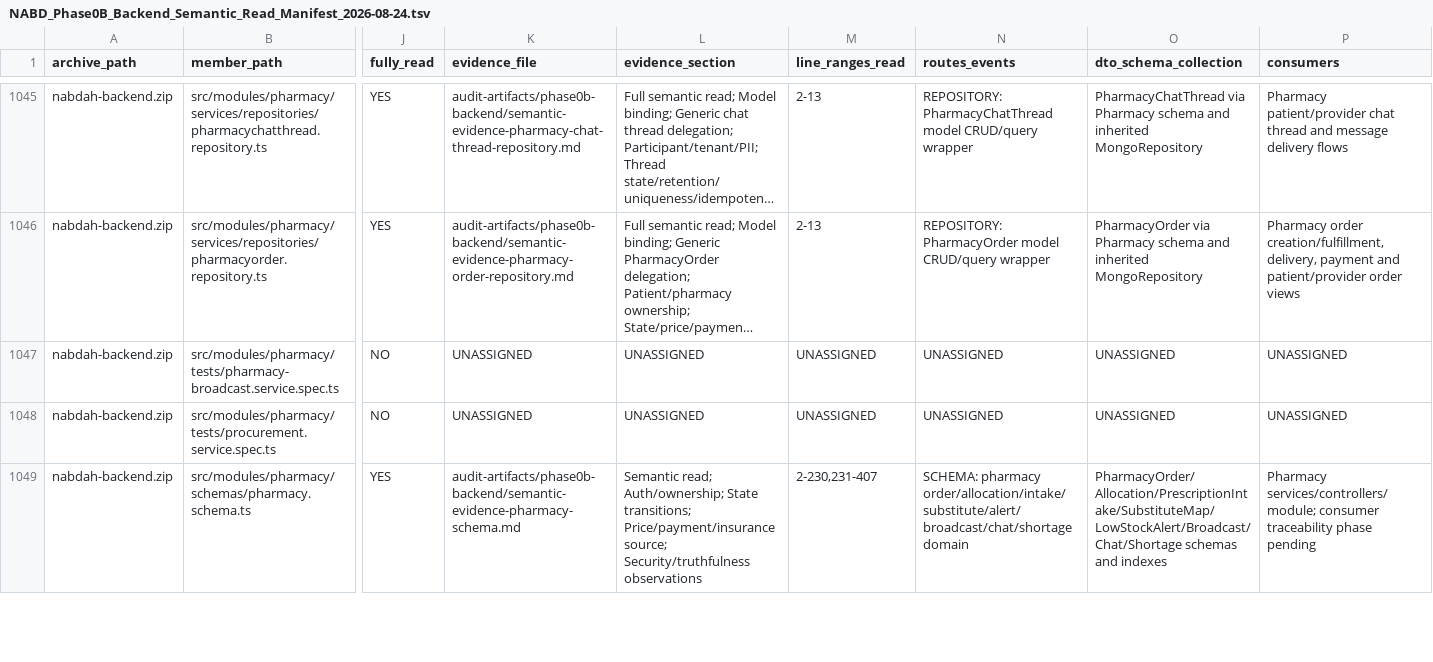
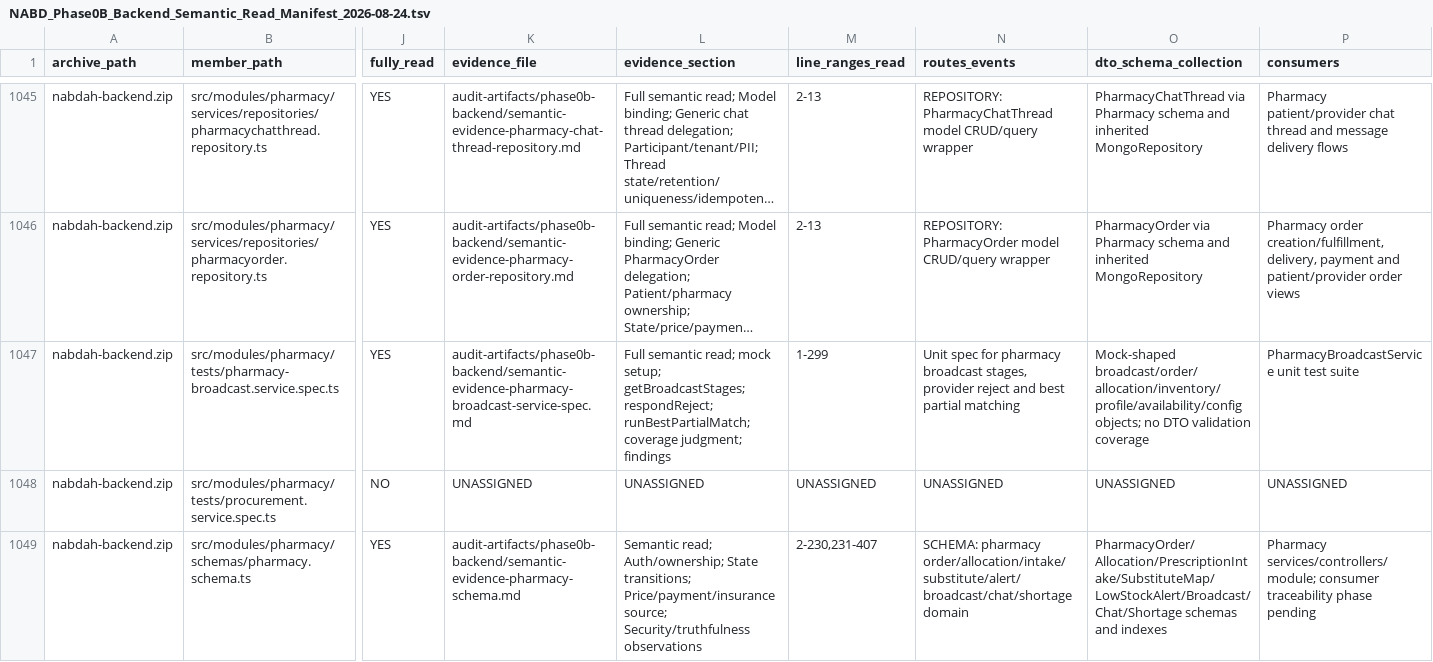
Before and after one commit to obaid08642-ops/new, a TSV file: audit-artifacts/phase0b-backend/NABD_Phase0B_Backend_Semantic_Read_Manifest_2026-08-24.tsv, drawn as a sheet; only a part is shown, gaps mark what is left out; long unchanged cells end in …; the diff covers the shown part only; the diff names each change by its address in the sheet, - before the commit and + after, or states it on an @@ line.

Commit message:
audit: document pharmacy broadcast spec

```diff
--- a/audit-artifacts/phase0b-backend/NABD_Phase0B_Backend_Semantic_Read_Manifest_2026-08-24.tsv
+++ b/audit-artifacts/phase0b-backend/NABD_Phase0B_Backend_Semantic_Read_Manifest_2026-08-24.tsv
-J1047 (fully_read): NO
+J1047 (fully_read): YES
-K1047 (evidence_file): UNASSIGNED
+K1047 (evidence_file): audit-artifacts/phase0b-backend/semantic-evidence-pharmacy-broadcast-service-spec.md
-L1047 (evidence_section): UNASSIGNED
+L1047 (evidence_section): Full semantic read; mock setup; getBroadcastStages; respondReject; runBestPartialMatch; coverage judgment; findings
-M1047 (line_ranges_read): UNASSIGNED
+M1047 (line_ranges_read): 1-299
-N1047 (routes_events): UNASSIGNED
+N1047 (routes_events): Unit spec for pharmacy broadcast stages, provider reject and best partial matching
-O1047 (dto_schema_collection): UNASSIGNED
+O1047 (dto_schema_collection): Mock-shaped broadcast/order/allocation/inventory/profile/availability/config objects; no DTO validation coverage
-P1047 (consumers): UNASSIGNED
+P1047 (consumers): PharmacyBroadcastService unit test suite
```
Also changed, not shown: 5 edited cells elsewhere in this file, 2 other files.
